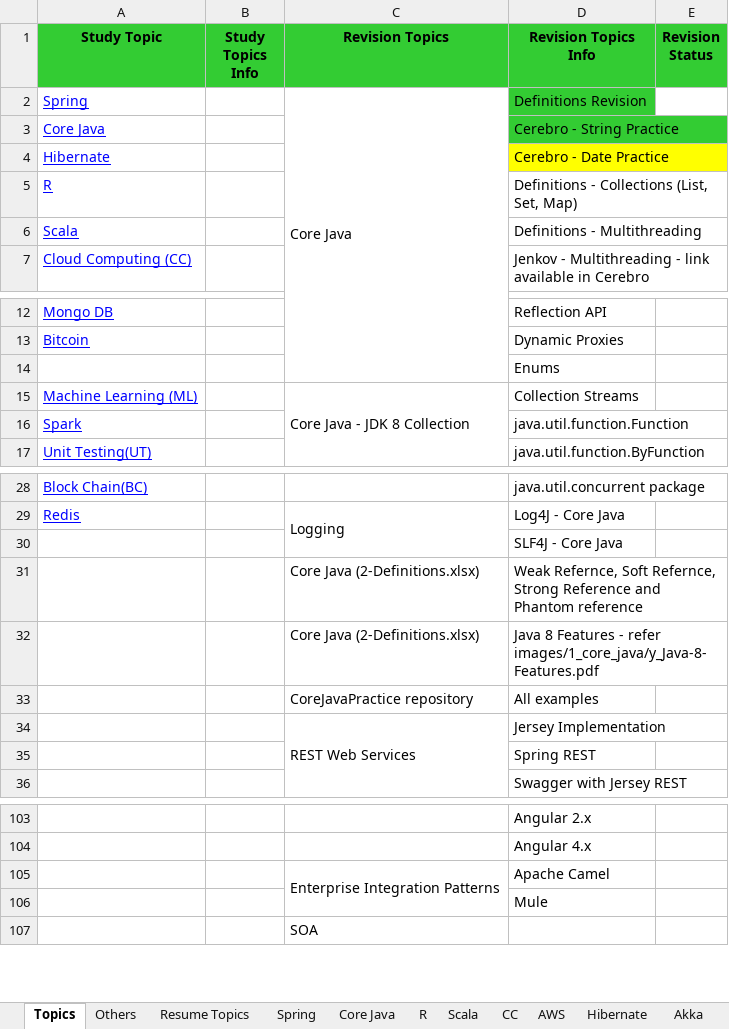
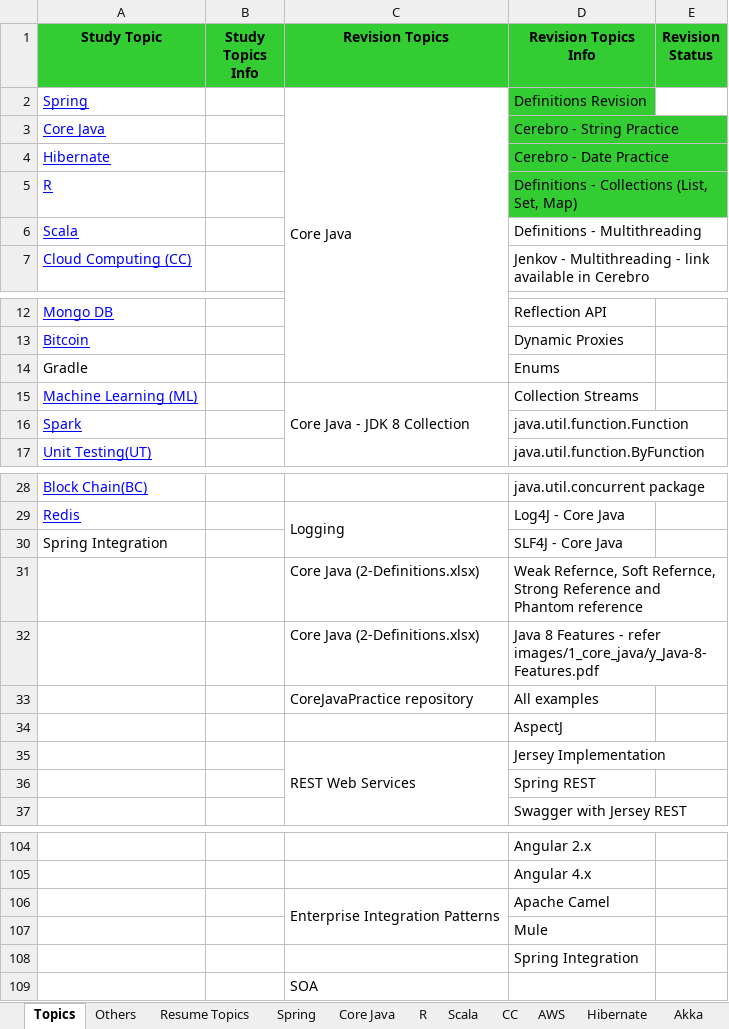
Before and after one commit to GDivya111/images, an Excel workbook: To-do.xlsx, sheet Topics, drawn as a sheet; only a part is shown, gaps mark what is left out; values as stored, in another font and other column widths than the file's, no borders; the diff names each change by its address in the sheet, - before the commit and + after, or states it on an @@ line.

```diff
--- a/To-do.xlsx (sheet Topics)
+++ b/To-do.xlsx (sheet Topics)
-D4 fill: #FFFF00
+D4 fill: #33CC33
-D5 fill: none
+D5 fill: #33CC33
-A14 (Study Topic): (empty)
+A14 (Study Topic): Gradle
-A30 (Study Topic): (empty)
+A30 (Study Topic): Spring Integration
+row 34:  |  |  | AspectJ
+row 108:  |  |  | Spring Integration
```
Also changed, not shown: Definitions/2_Definitions.xlsx, Definitions/f_Definitions_Build_Tools.xlsx, 1 other file.
